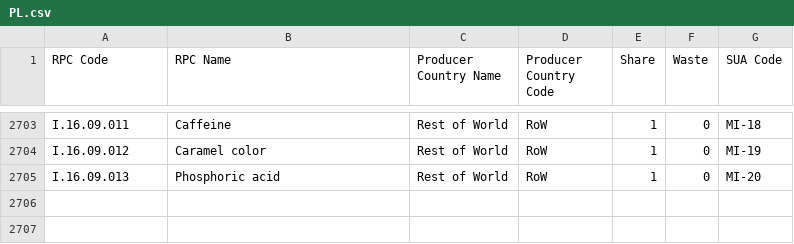
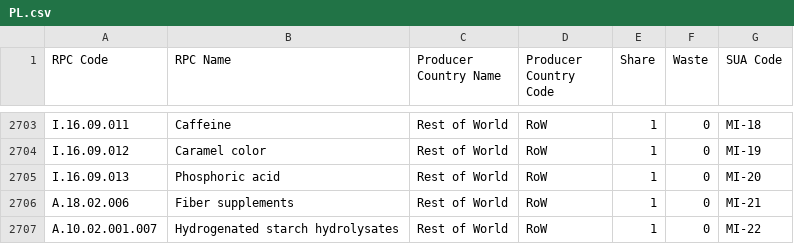
Before and after one commit to SLU-foodsystems/safad, a CSV file: src/default-input-files/SAFAD IP Origin and Waste of RPC/PL.csv, drawn as a sheet; only a part is shown, gaps mark what is left out; the diff names each change by its address in the sheet, - before the commit and + after, or states it on an @@ line.

```diff
--- a/src/default-input-files/SAFAD IP Origin and Waste of RPC/PL.csv
+++ b/src/default-input-files/SAFAD IP Origin and Waste of RPC/PL.csv
+row 2706: A.18.02.006 | Fiber supplements | Rest of World | RoW | 1 | 0 | MI-21
+row 2707: A.10.02.001.007 | Hydrogenated starch hydrolysates | Rest of World | RoW | 1 | 0 | MI-22
```
Also changed, not shown: src/default-input-files/SAFAD IP Origin and Waste of RPC/IE.csv, src/default-input-files/SAFAD IP Origin and Waste of RPC/SE.csv, 9 other files.
